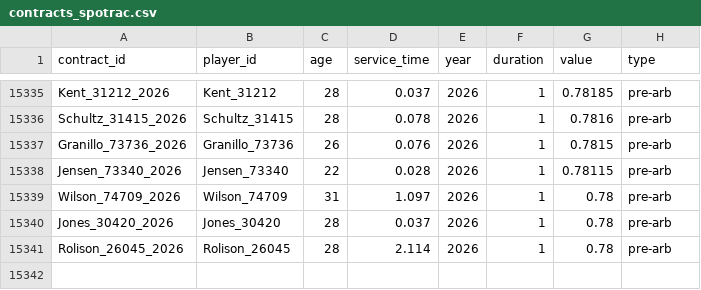
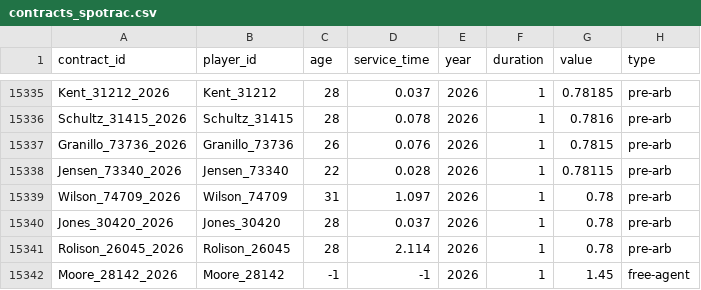
Before and after one commit to FishOfPitt116/MLBContracts, a CSV file: dataset/contracts_spotrac.csv, drawn as a sheet; only a part is shown, gaps mark what is left out; the diff names each change by its address in the sheet, - before the commit and + after, or states it on an @@ line.

```diff
--- a/dataset/contracts_spotrac.csv
+++ b/dataset/contracts_spotrac.csv
+row 15342: Moore_28142_2026 | Moore_28142 | -1 | -1 | 2026 | 1 | 1.45 | free-agent
```
Also changed, not shown: 1 other file.
